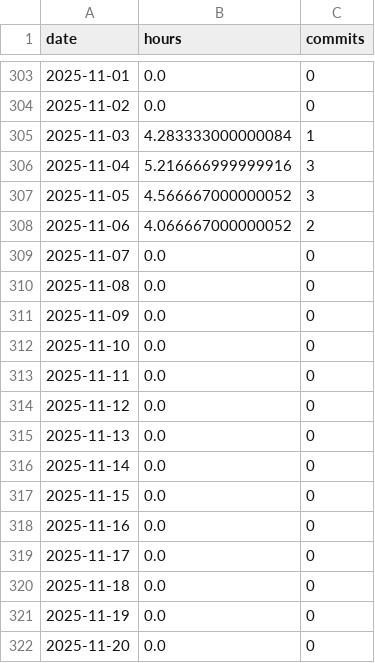
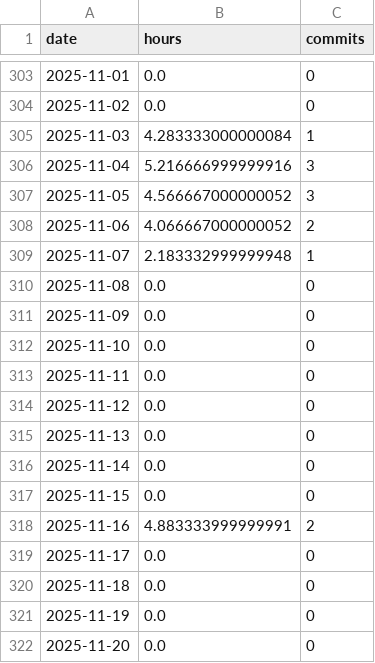
Before and after one commit to BriceChivu/Mandarin-progression, a CSV file: public/daily_summary.csv, drawn as a sheet; only a part is shown, gaps mark what is left out.

```diff
--- a/public/daily_summary.csv
+++ b/public/daily_summary.csv
@@ -308,3 +308,3 @@ date,hours,commits
 2025-11-06,4.066667000000052,2
-2025-11-07,0.0,0
+2025-11-07,2.183332999999948,1
 2025-11-08,0.0,0
@@ -317,3 +317,3 @@ date,hours,commits
 2025-11-15,0.0,0
-2025-11-16,0.0,0
+2025-11-16,4.883333999999991,2
 2025-11-17,0.0,0
```
Also changed, not shown: 2 other files.
